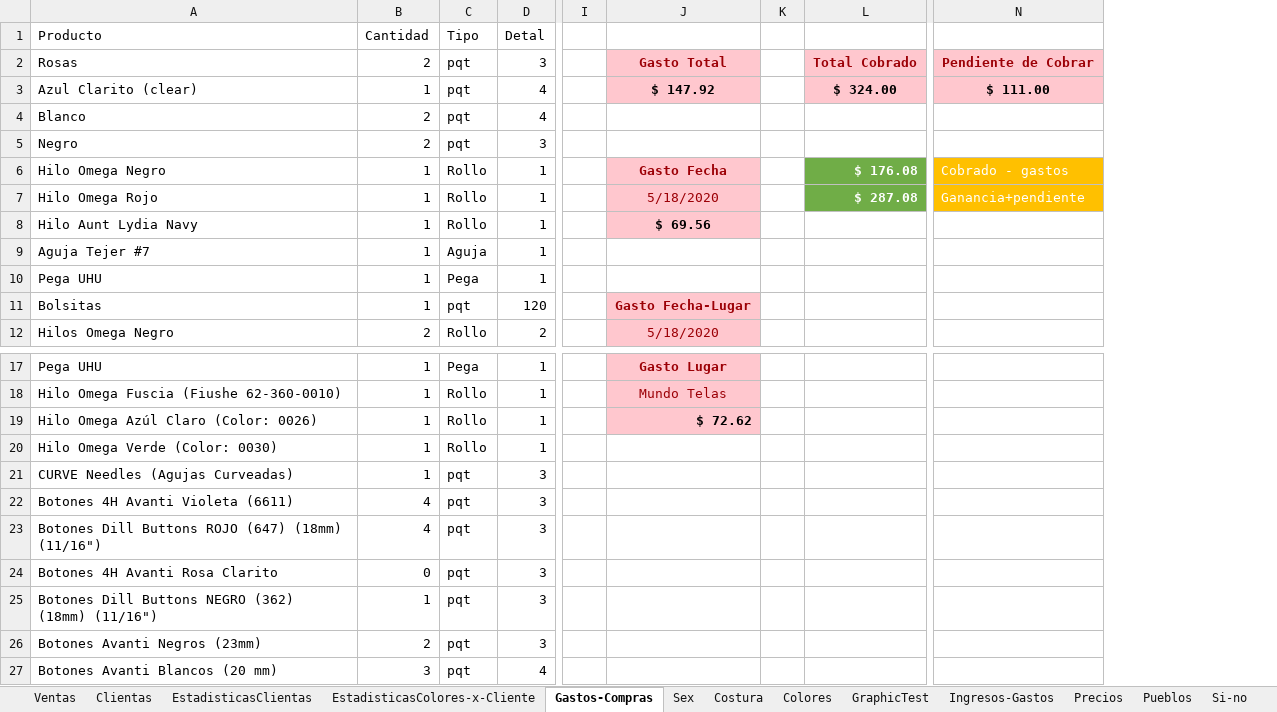
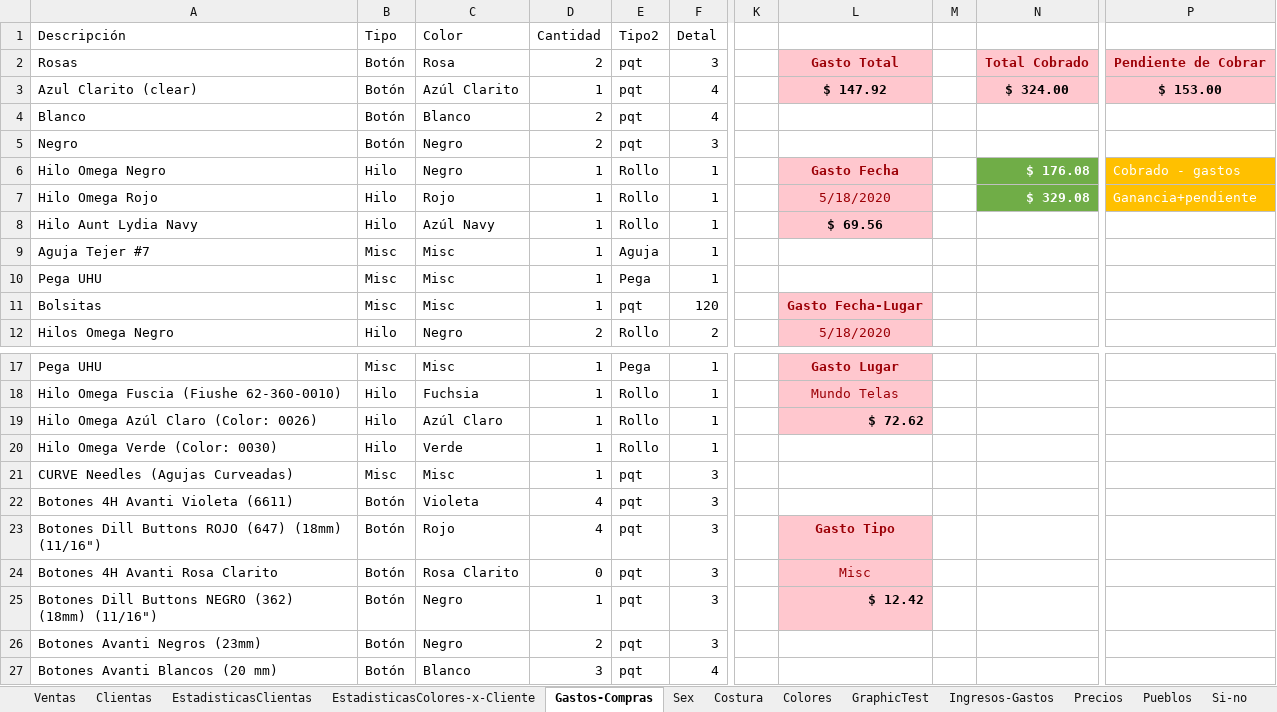
Before and after one commit to gfrolon/POS-EarSavers, an Excel workbook: POS-Banditas.xlsm, sheet Gastos-Compras, drawn as a sheet; only a part is shown, gaps mark what is left out; values as stored, in another font and other column widths than the file's, no borders; table styles not drawn; addresses are those after the commit; the diff names each change by its address in the sheet, - before the commit and + after, or states it on an @@ line.

```diff
--- a/POS-Banditas.xlsm (sheet Gastos-Compras)
+++ b/POS-Banditas.xlsm (sheet Gastos-Compras)
+column B (Tipo), rows 2-12: Botón | Botón | Botón | Botón | Hilo | Hilo | Hilo | Misc | Misc | Misc | Hilo; rows 17-27: Misc | Hilo | Hilo | Hilo | Misc | Botón | Botón | Botón | Botón | Botón | Botón
+column C (Color), rows 2-12: Rosa | Azúl Clarito | Blanco | Negro | Negro | Rojo | Azúl Navy | Misc | Misc | Misc | Negro; rows 17-27: Misc | Fuchsia | Azúl Claro | Verde | Misc | Violeta | Rojo | Rosa Clarito | Negro | Negro | Blanco
-A1: Producto
+A1: Descripción
-E1: Tipo
+E1: Tipo2
-P3: $ 111.00
+P3: $ 153.00
-N7: $ 287.08
+N7: $ 329.08
-L23: (empty)
+L23: Gasto Tipo
-L23:L25 fill: none
+L23:L25 fill: #FFC7CE
-L24: (empty)
+L24: Misc
-L25: (empty)
+L25: $ 12.42
```
Also changed, not shown: sheet Ventas, sheet EstadisticasColores-x-Cliente, sheet GraphicTest, sheet Clientas, sheet EstadisticasClientas, formulas that keep their value, charts or pictures.
